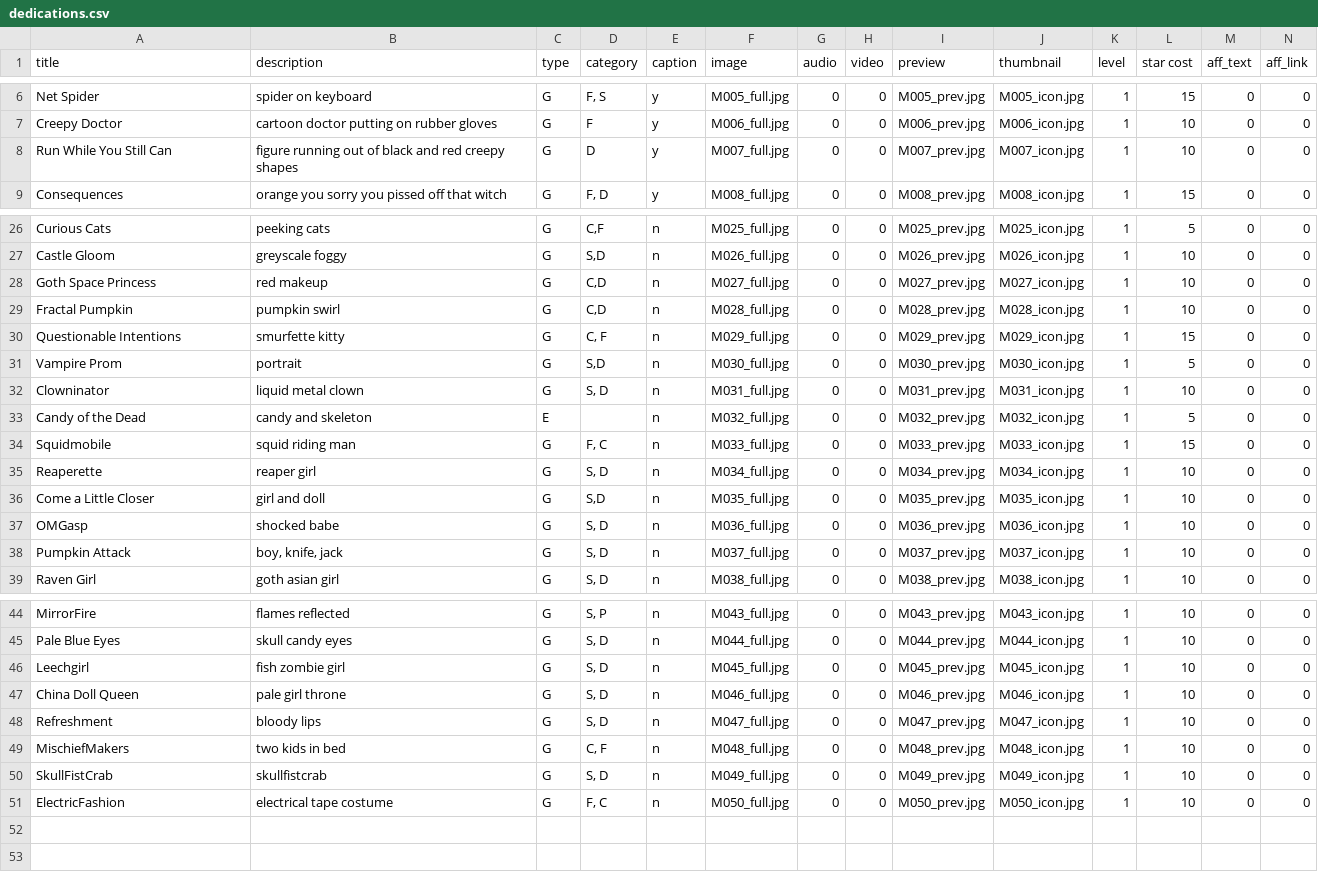
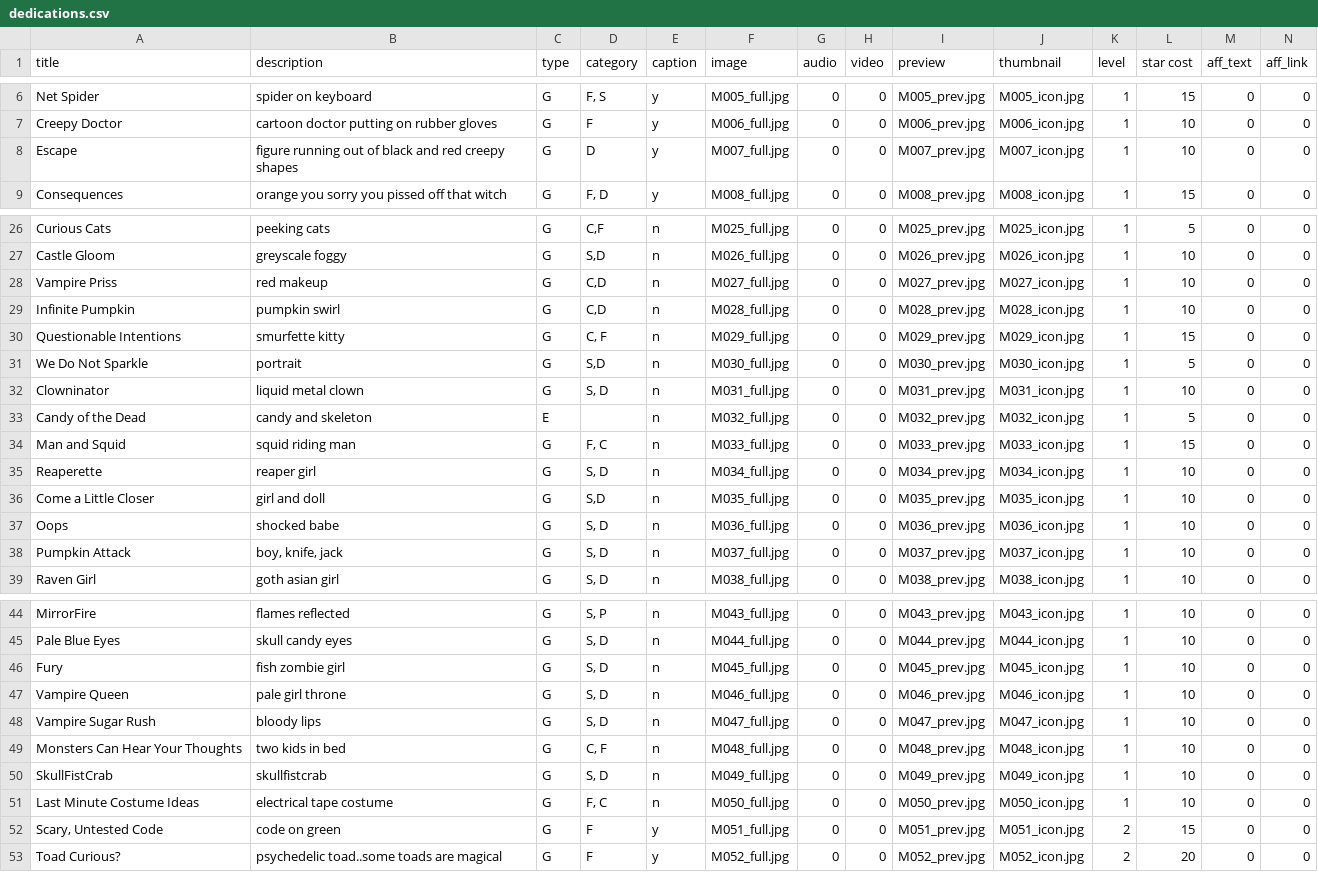
Before and after one commit to Monstrous/wikikudos-gem, a CSV file: db/seeddata/dedications.csv, drawn as a sheet; only a part is shown, gaps mark what is left out; rows hold the shown columns only; the diff covers the shown part only; the diff names each change by its address in the sheet, - before the commit and + after, or states it on an @@ line.

Commit message:
added a couple new dedications, new titles in csv

```diff
--- a/db/seeddata/dedications.csv
+++ b/db/seeddata/dedications.csv
-A8 (title): Run While You Still Can
+A8 (title): Escape
-A28 (title): Goth Space Princess
+A28 (title): Vampire Priss
-A29 (title): Fractal Pumpkin
+A29 (title): Infinite Pumpkin
-A31 (title): Vampire Prom
+A31 (title): We Do Not Sparkle
-A34 (title): Squidmobile
+A34 (title): Man and Squid
-A37 (title): OMGasp
+A37 (title): Oops
-A46 (title): Leechgirl
+A46 (title): Fury
-A47 (title): China Doll Queen
+A47 (title): Vampire Queen
-A48 (title): Refreshment
+A48 (title): Vampire Sugar Rush
-A49 (title): MischiefMakers
+A49 (title): Monsters Can Hear Your Thoughts
-A51 (title): ElectricFashion
+A51 (title): Last Minute Costume Ideas
+row 52: Scary, Untested Code | code on green | G | F | y | M051_full.jpg | 0 | 0 | M051_prev.jpg | M051_icon.jpg | 2 | 15 | 0 | 0
+row 53: Toad Curious? | psychedelic toad..some toads are magical | G | F | y | M052_full.jpg | 0 | 0 | M052_prev.jpg | M052_icon.jpg | 2 | 20 | 0 | 0
```
Also changed, not shown: 1 edited cell elsewhere in this file, 6 other files.
